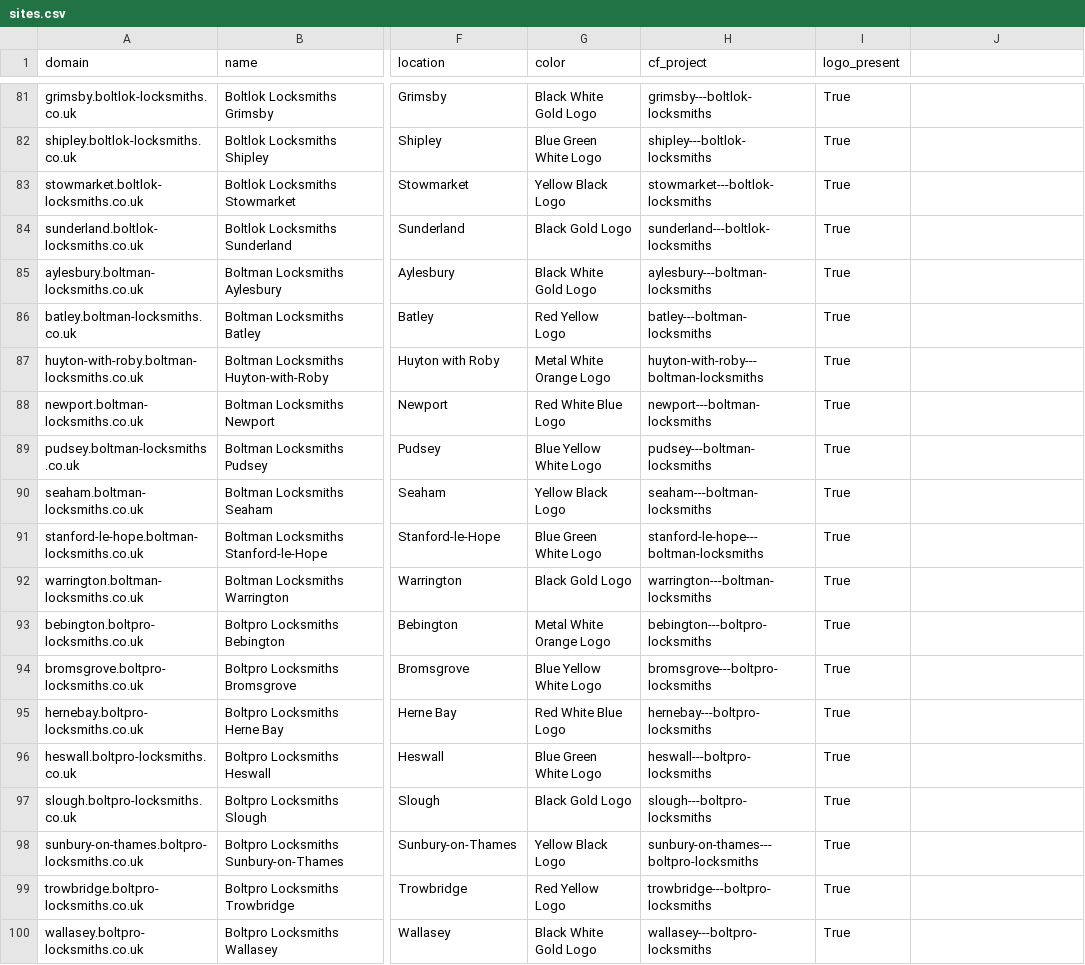
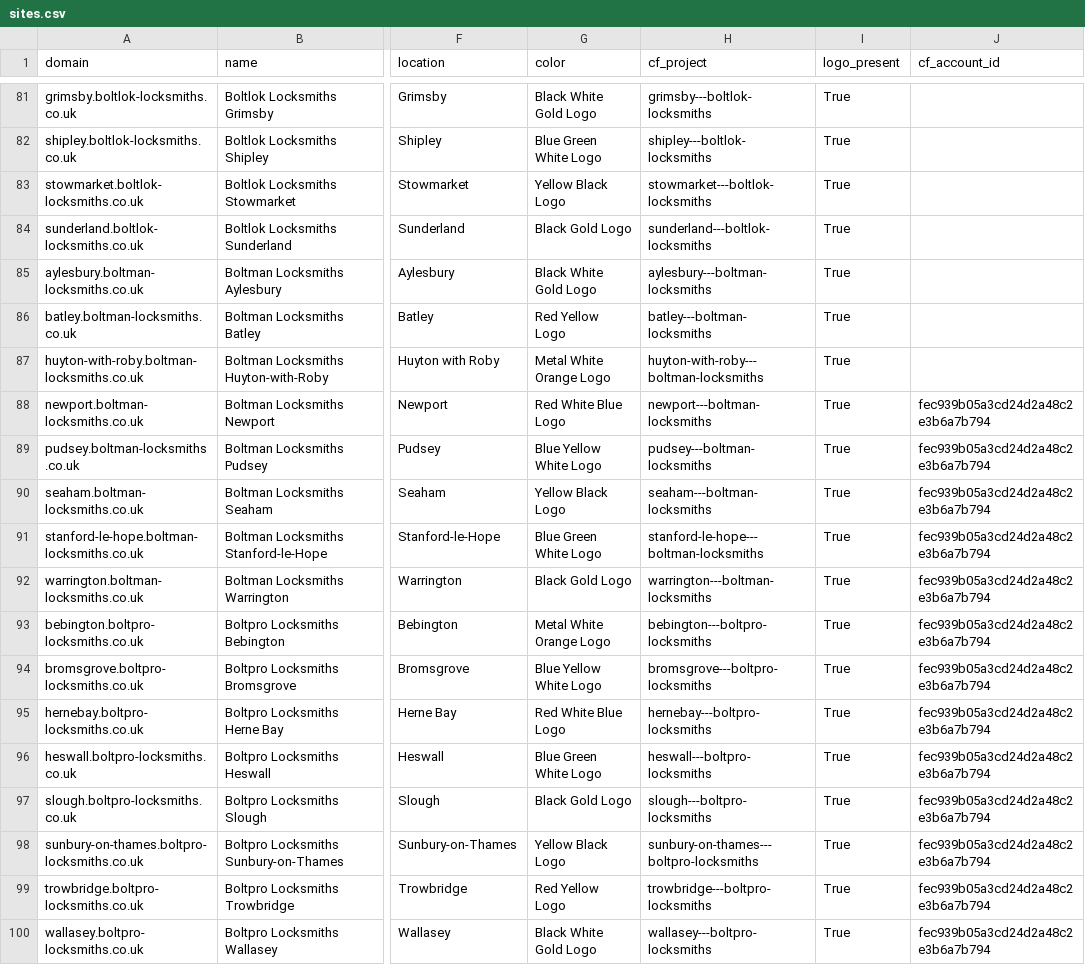
Before and after one commit to seomarketer2011/locksmith-national-99, a CSV file: data/locksmith-fleet/sites.csv, drawn as a sheet; only a part is shown, gaps mark what is left out; the diff names each change by its address in the sheet, - before the commit and + after, or states it on an @@ line.

```diff
--- a/data/locksmith-fleet/sites.csv
+++ b/data/locksmith-fleet/sites.csv
-J1: (empty)
+J1: cf_account_id
-J88:J100 (cf_account_id): (empty)
+J88:J100 (cf_account_id): fec939b05a3cd24d2a48c2e3b6a7b794
```
Also changed, not shown: 2 other files.
